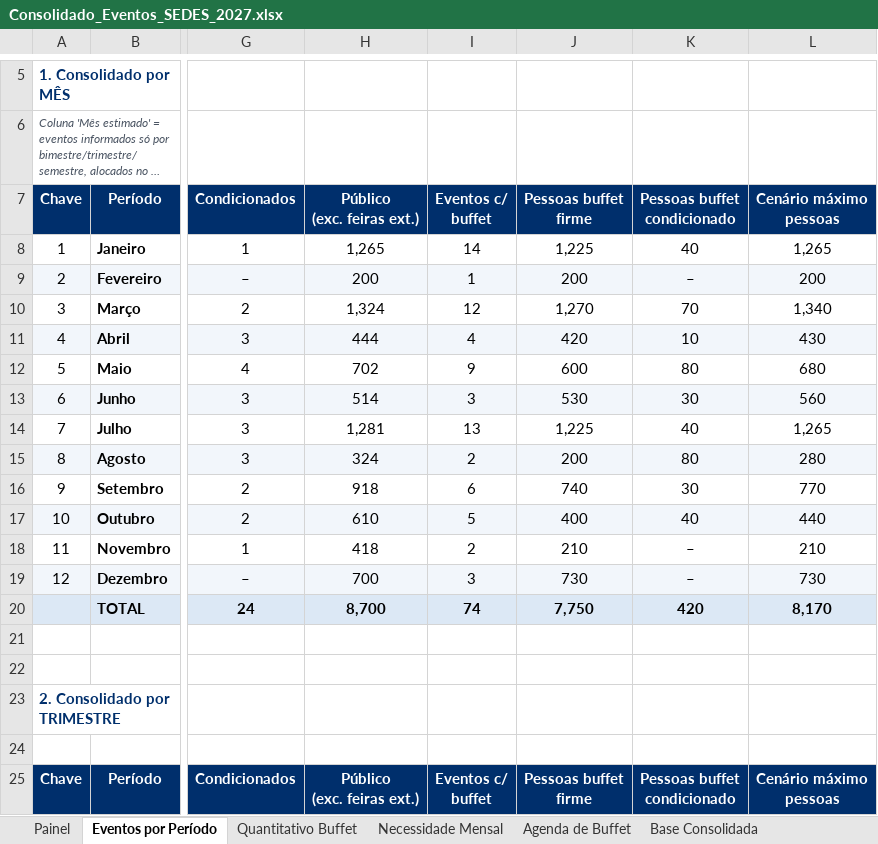
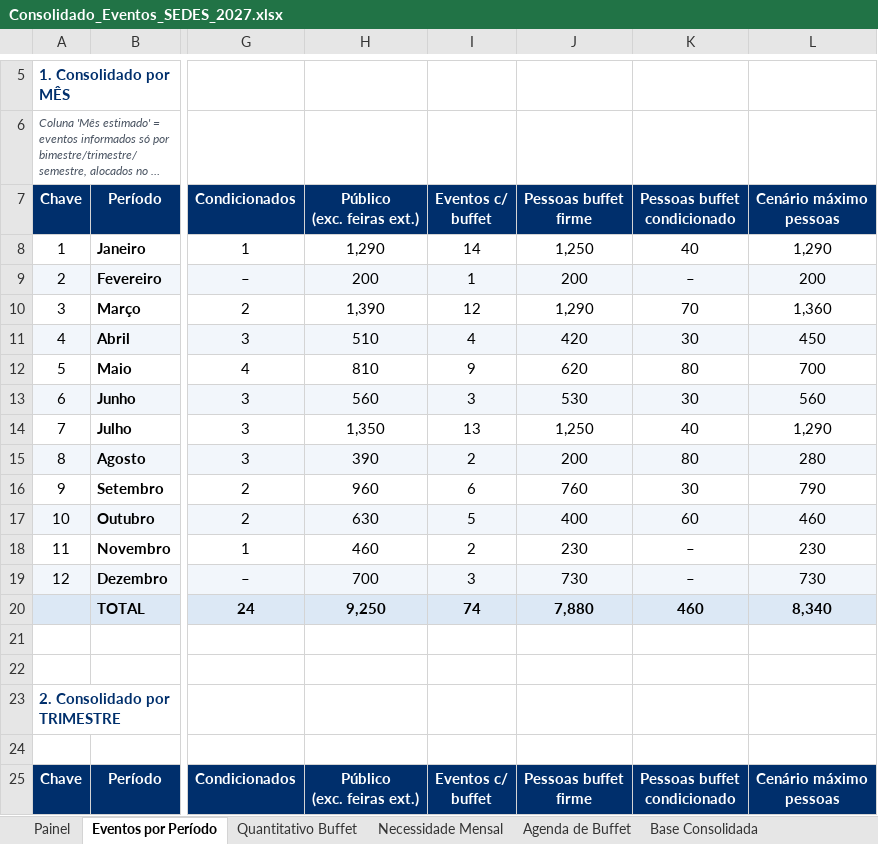
Before and after one commit to rodpereirarm-netizen/seenemar-transportes, an Excel workbook: docs/eventos-2027/Consolidado_Eventos_SEDES_2027.xlsx, sheet Eventos por Período, drawn as a sheet; only a part is shown, gaps mark what is left out; long unchanged cells end in …; values as stored, in another font and other column widths than the file's, no borders; charts and pictures and conditional formats not drawn; the diff covers the shown part only; the diff names each change by its address in the sheet, - before the commit and + after, or states it on an @@ line.

```diff
--- a/docs/eventos-2027/Consolidado_Eventos_SEDES_2027.xlsx (sheet Eventos por Período)
+++ b/docs/eventos-2027/Consolidado_Eventos_SEDES_2027.xlsx (sheet Eventos por Período)
-H8: 1,265
+H8: 1,290
-J8: 1,225
+J8: 1,250
-L8: 1,265
+L8: 1,290
-H10: 1,324
+H10: 1,390
-J10: 1,270
+J10: 1,290
-L10: 1,340
+L10: 1,360
-H11: 444
+H11: 510
-K11: 10
+K11: 30
-L11: 430
+L11: 450
-H12: 702
+H12: 810
-J12: 600
+J12: 620
-L12: 680
+L12: 700
-H13: 514
+H13: 560
-H14: 1,281
+H14: 1,350
-J14: 1,225
+J14: 1,250
-L14: 1,265
+L14: 1,290
-H15: 324
+H15: 390
-H16: 918
+H16: 960
-J16: 740
+J16: 760
-L16: 770
+L16: 790
-H17: 610
+H17: 630
-K17: 40
+K17: 60
-L17: 440
+L17: 460
-H18: 418
+H18: 460
-J18: 210
+J18: 230
-L18: 210
+L18: 230
-H20: 8,700
+H20: 9,250
-J20: 7,750
+J20: 7,880
-K20: 420
+K20: 460
-L20: 8,170
+L20: 8,340
```
Also changed, not shown: 43 edited cells elsewhere in this sheet, sheet Inconsistências, sheet Necessidade Mensal, sheet Quantitativo Buffet, sheet Agenda de Buffet, sheet Base Consolidada, sheet Eventos Externos (ref.), 2 more sheets, formulas that keep their value, charts or pictures, 5 other files.
